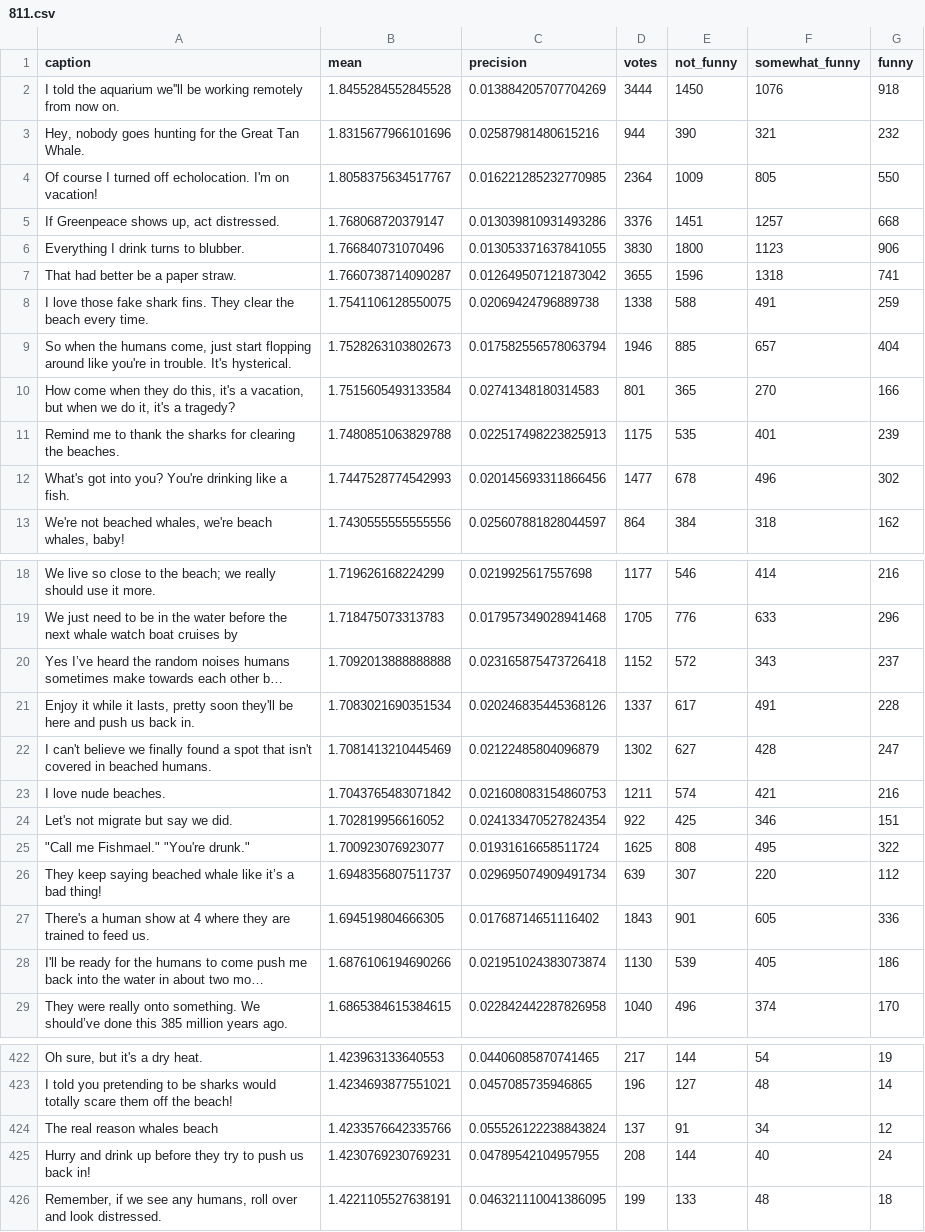
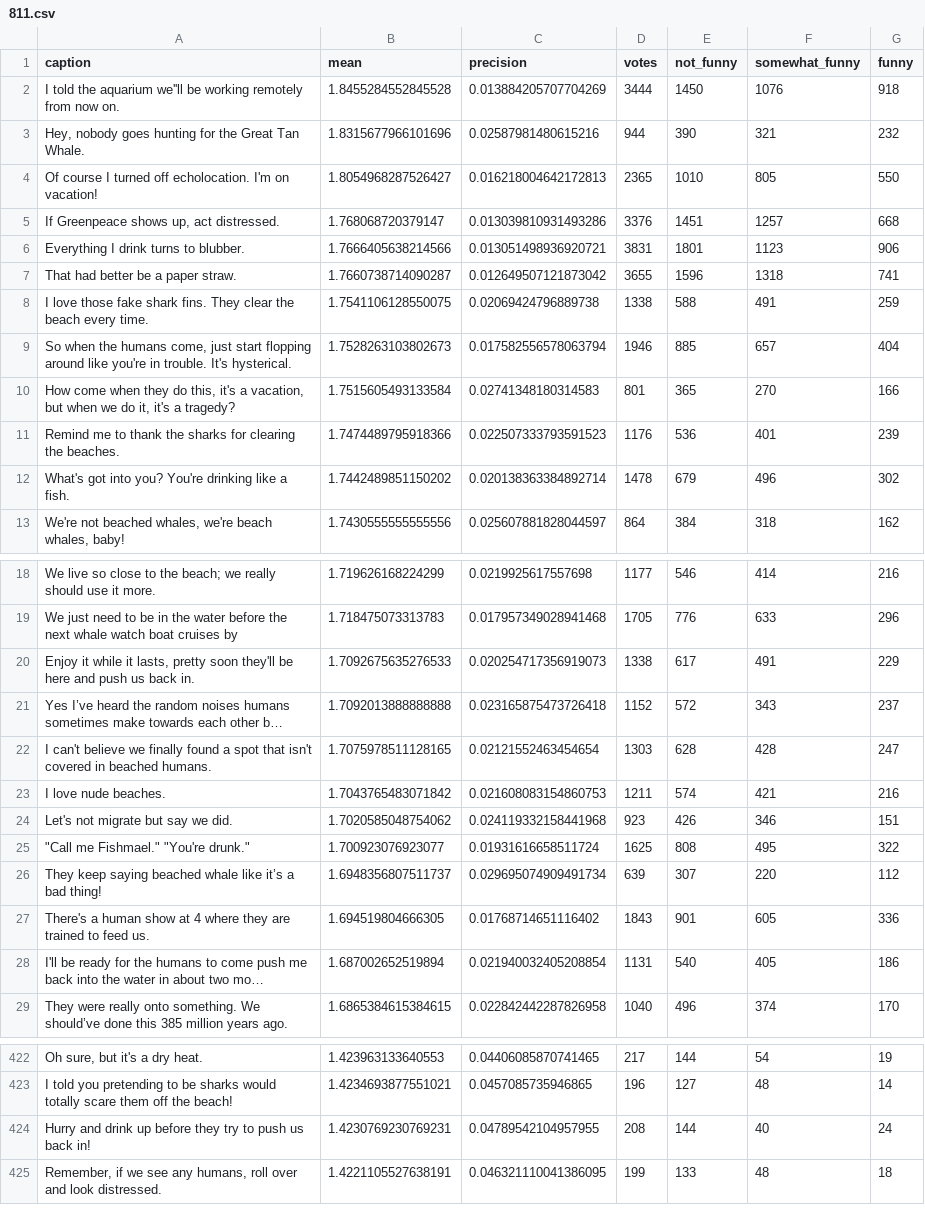
Before and after one commit to nextml/caption-contest-data, a CSV file: summaries/811.csv, drawn as a sheet; only a part is shown, gaps mark what is left out; long unchanged cells end in …; removed rows and columns are numbered as before the commit, all else as after; the diff covers the shown part only; the diff names each change by its address in the sheet, - before the commit and + after, or states it on an @@ line.

```diff
--- a/summaries/811.csv
+++ b/summaries/811.csv
-B4 (mean): 1.8058375634517767
+B4 (mean): 1.8054968287526427
-C4 (precision): 0.016221285232770985
+C4 (precision): 0.016218004642172813
-D4 (votes): 2364
+D4 (votes): 2365
-E4 (not_funny): 1009
+E4 (not_funny): 1010
-B6 (mean): 1.766840731070496
+B6 (mean): 1.7666405638214566
-C6 (precision): 0.013053371637841055
+C6 (precision): 0.013051498936920721
-D6 (votes): 3830
+D6 (votes): 3831
-E6 (not_funny): 1800
+E6 (not_funny): 1801
-B11 (mean): 1.7480851063829788
+B11 (mean): 1.7474489795918366
-C11 (precision): 0.022517498223825913
+C11 (precision): 0.022507333793591523
-D11 (votes): 1175
+D11 (votes): 1176
-E11 (not_funny): 535
+E11 (not_funny): 536
-B12 (mean): 1.7447528774542993
+B12 (mean): 1.7442489851150202
-C12 (precision): 0.020145693311866456
+C12 (precision): 0.020138363384892714
-D12 (votes): 1477
+D12 (votes): 1478
-E12 (not_funny): 678
+E12 (not_funny): 679
+row 20: Enjoy it while it lasts, pretty soon they'll be here and push us back in. | 1.7092675635276533 | 0.020254717356919073 | 1338 | 617 | 491 | 229
-row 21: Enjoy it while it lasts, pretty soon they'll be here and push us back in. | 1.7083021690351534 | 0.020246835445368126 | 1337 | 617 | 491 | 228
-B22 (mean): 1.7081413210445469
+B22 (mean): 1.7075978511128165
-C22 (precision): 0.02122485804096879
+C22 (precision): 0.02121552463454654
-D22 (votes): 1302
+D22 (votes): 1303
-E22 (not_funny): 627
+E22 (not_funny): 628
-B24 (mean): 1.702819956616052
+B24 (mean): 1.7020585048754062
-C24 (precision): 0.024133470527824354
+C24 (precision): 0.024119332158441968
-D24 (votes): 922
+D24 (votes): 923
-E24 (not_funny): 425
+E24 (not_funny): 426
-B28 (mean): 1.6876106194690266
+B28 (mean): 1.687002652519894
-C28 (precision): 0.021951024383073874
+C28 (precision): 0.021940032405208854
-D28 (votes): 1130
+D28 (votes): 1131
-E28 (not_funny): 539
+E28 (not_funny): 540
-row 424: The real reason whales beach | 1.4233576642335766 | 0.055526122238843824 | 137 | 91 | 34 | 12
```
Also changed, not shown: 11 added rows, 10 removed rows and 4 edited cells elsewhere in this file, summaries/813.csv, 3 other files.
